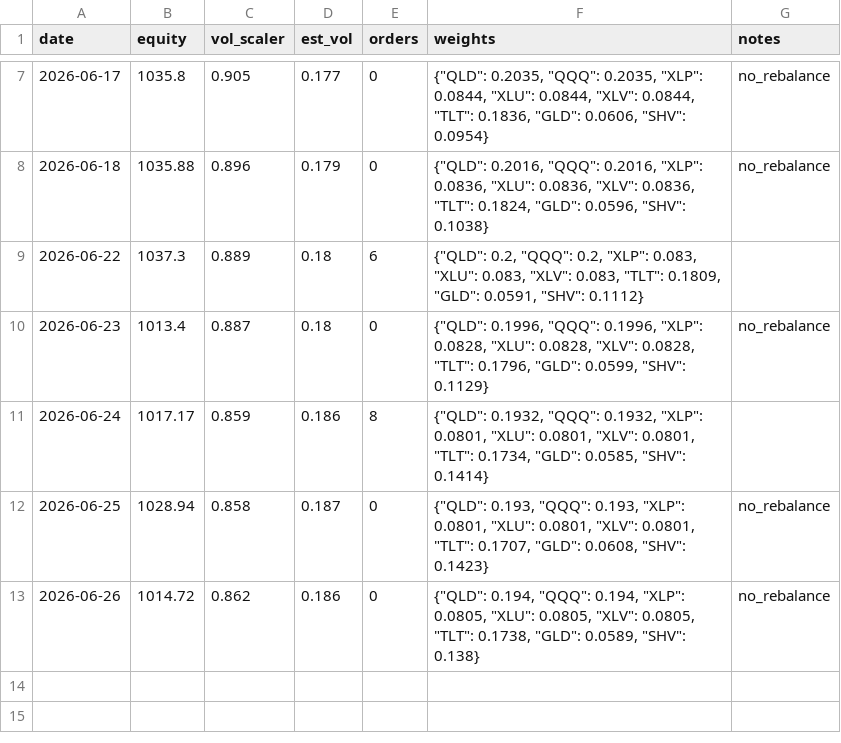
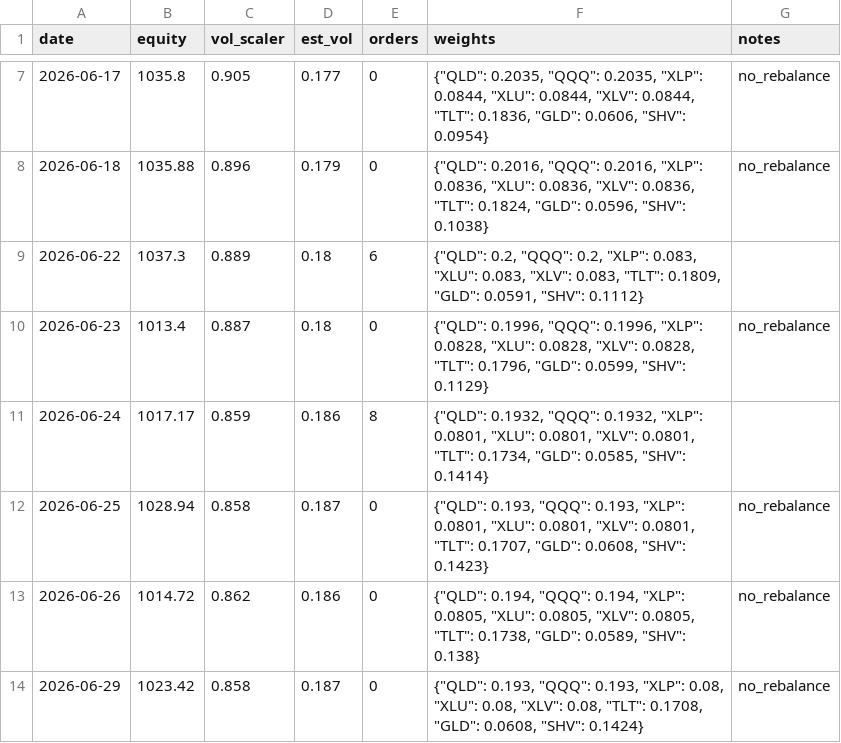
Before and after one commit to Tyler-Morton/BeatTheComp, a CSV file: challenger/daily_log.csv, drawn as a sheet; only a part is shown, gaps mark what is left out; the diff names each change by its address in the sheet, - before the commit and + after, or states it on an @@ line.

```diff
--- a/challenger/daily_log.csv
+++ b/challenger/daily_log.csv
+row 14: 2026-06-29 | 1023.42 | 0.858 | 0.187 | 0 | {"QLD": 0.193, "QQQ": 0.193, "XLP": 0.08, "XLU": 0.08, "XLV": 0.08, "TLT": 0.1708, "GLD": 0.0608, "SHV": 0.1424} | no_rebalance
```
Also changed, not shown: 1 other file.
